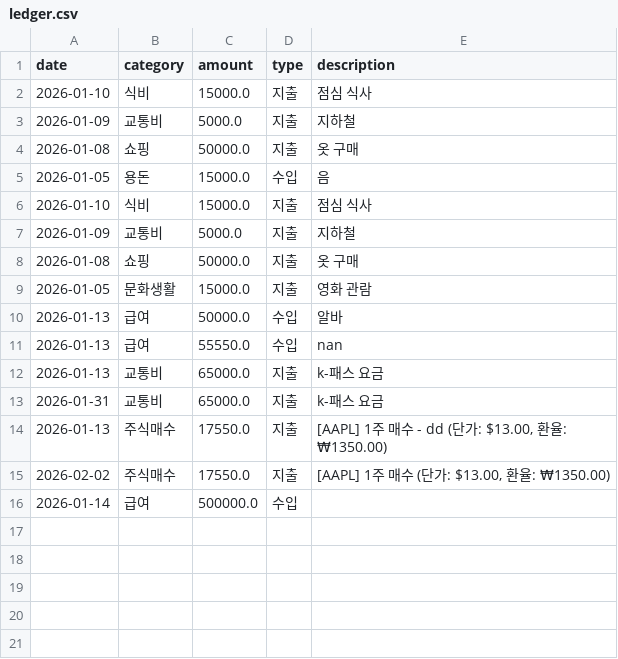
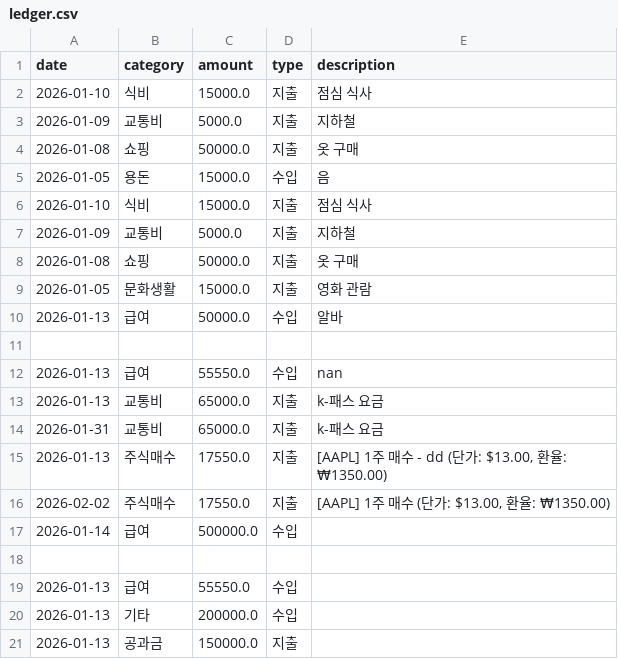
Before and after one commit to kingnh0328-blip/MINI_BUDGET, a CSV file: data/ledger.csv, drawn as a sheet; the diff names each change by its address in the sheet, - before the commit and + after, or states it on an @@ line.

```diff
--- a/data/ledger.csv
+++ b/data/ledger.csv
+row 11: (empty)
+row 18: (empty)
+row 19: 2026-01-13 | 급여 | 55550.0 | 수입
+row 20: 2026-01-13 | 기타 | 200000.0 | 수입
+row 21: 2026-01-13 | 공과금 | 150000.0 | 지출
```
Also changed, not shown: 1 other file.
